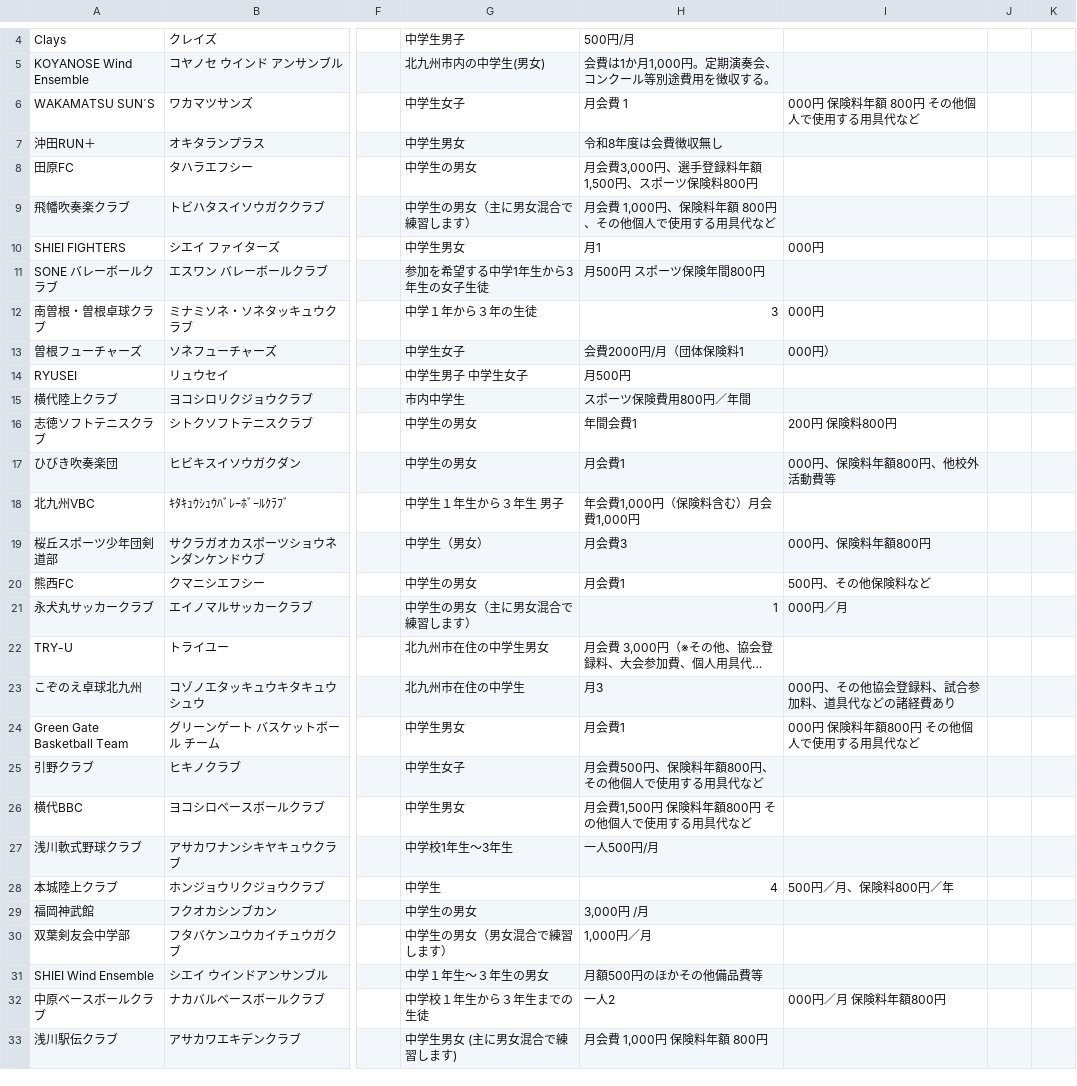
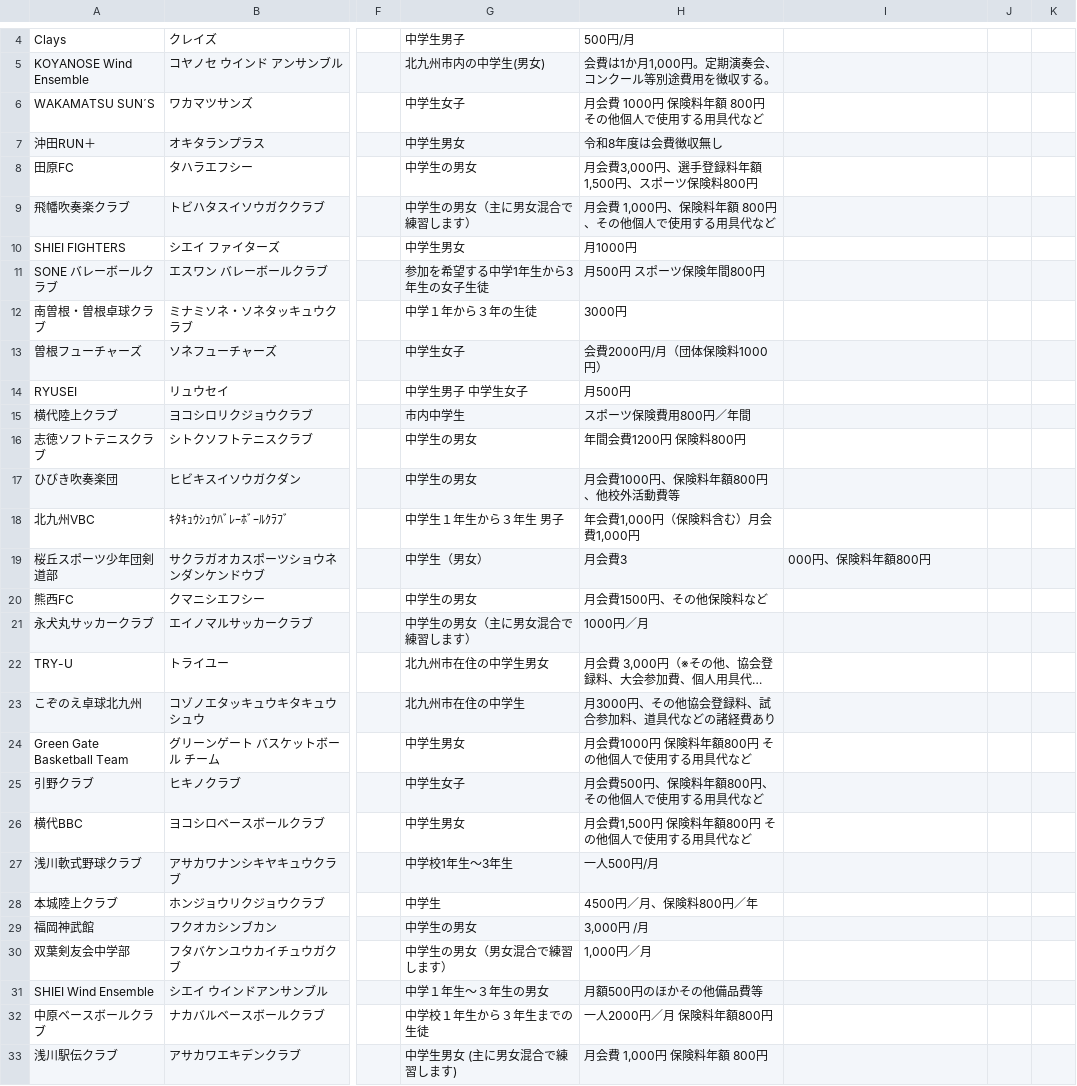
Before and after one commit to ryosuke1105/test.community, a CSV file: allclub.csv, drawn as a sheet; only a part is shown, gaps mark what is left out; long unchanged cells end in …; the diff covers the shown part only; the diff names each change by its address in the sheet, - before the commit and + after, or states it on an @@ line.

```diff
--- a/allclub.csv
+++ b/allclub.csv
-H6: 月会費 1
+H6: 月会費 1000円 保険料年額 800円 その他個人で使用する用具代など
-I6: 000円 保険料年額 800円 その他個人で使用する用具代など
+I6: (empty)
-H10: 月1
+H10: 月1000円
-I10: 000円
+I10: (empty)
-H12: 3
+H12: 3000円
-I12: 000円
+I12: (empty)
-H13: 会費2000円/月（団体保険料1
+H13: 会費2000円/月（団体保険料1000円）
-I13: 000円）
+I13: (empty)
-H16: 年間会費1
+H16: 年間会費1200円 保険料800円
-I16: 200円 保険料800円
+I16: (empty)
-H17: 月会費1
+H17: 月会費1000円、保険料年額800円、他校外活動費等
-I17: 000円、保険料年額800円、他校外活動費等
+I17: (empty)
-H20: 月会費1
+H20: 月会費1500円、その他保険料など
-I20: 500円、その他保険料など
+I20: (empty)
-H21: 1
+H21: 1000円／月
-I21: 000円／月
+I21: (empty)
-H23: 月3
+H23: 月3000円、その他協会登録料、試合参加料、道具代などの諸経費あり
-I23: 000円、その他協会登録料、試合参加料、道具代などの諸経費あり
+I23: (empty)
-H24: 月会費1
+H24: 月会費1000円 保険料年額800円 その他個人で使用する用具代など
-I24: 000円 保険料年額800円 その他個人で使用する用具代など
+I24: (empty)
-H28: 4
+H28: 4500円／月、保険料800円／年
-I28: 500円／月、保険料800円／年
+I28: (empty)
-H32: 一人2
+H32: 一人2000円／月 保険料年額800円
-I32: 000円／月 保険料年額800円
+I32: (empty)
```
Also changed, not shown: 91 edited cells elsewhere in this file.
